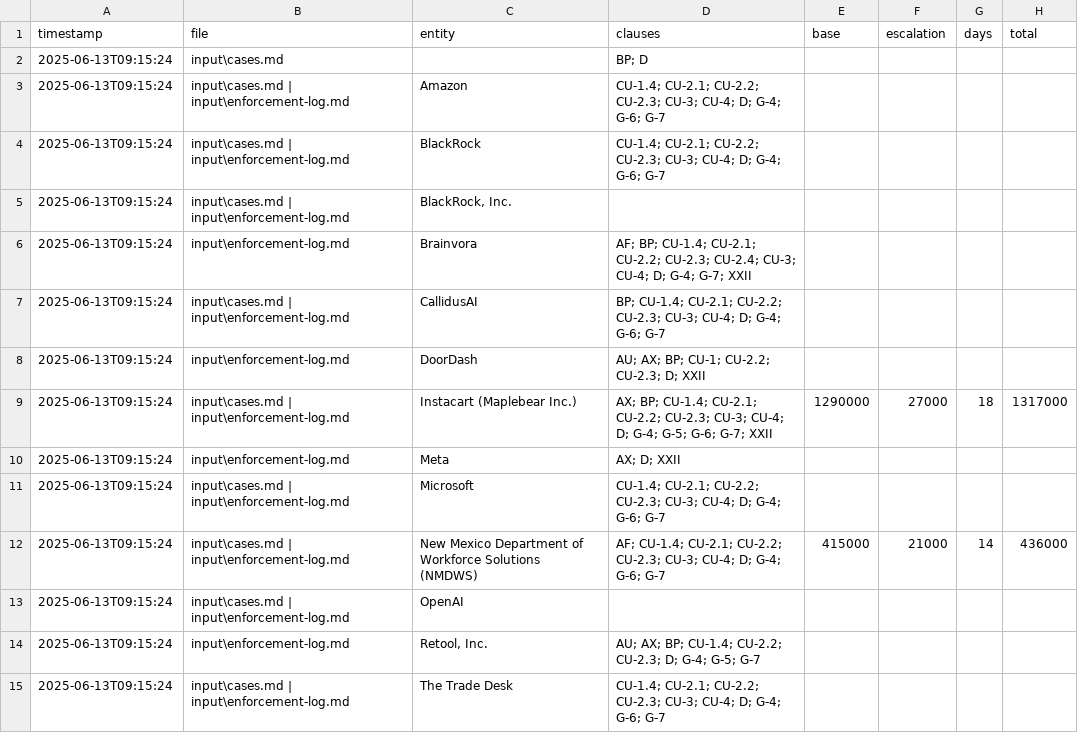
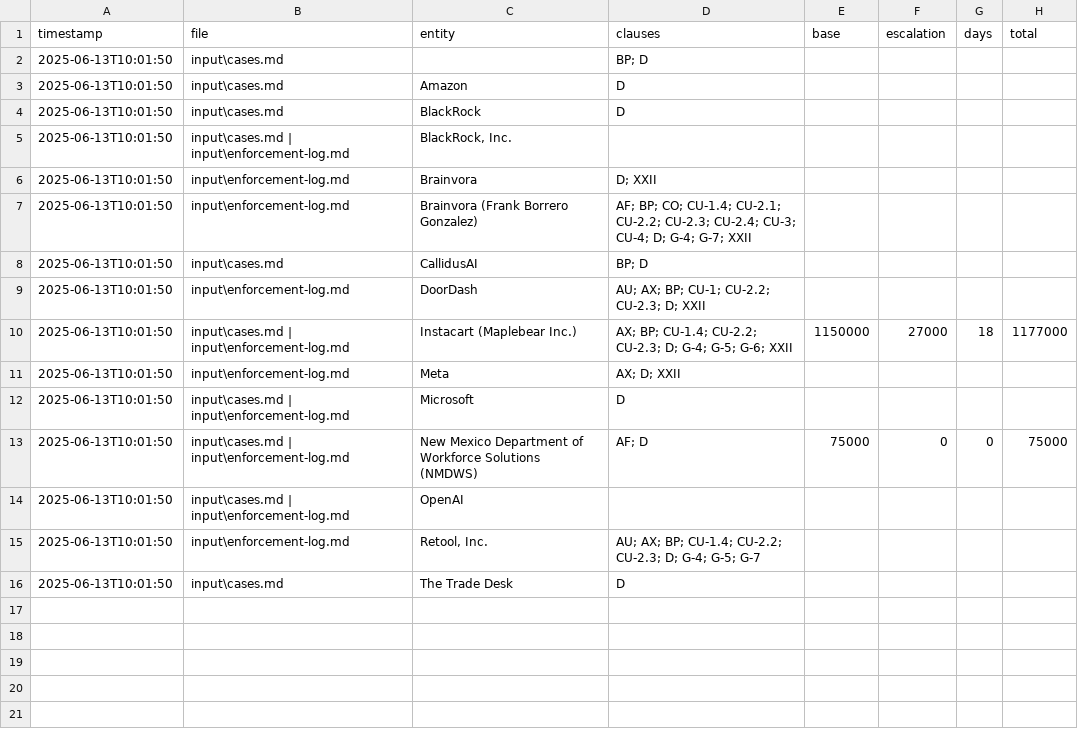
Before and after one commit to Gamerdudee/holmes-enforcement-model, a CSV file: output/hem_daily_ledger.csv, drawn as a sheet.

Commit message:
Add files via upload

```diff
--- a/output/hem_daily_ledger.csv
+++ b/output/hem_daily_ledger.csv
@@ -1,15 +1,16 @@
 timestamp,file,entity,clauses,base,escalation,days,total
-2025-06-13T09:15:24,input\cases.md,,BP; D,,,,
-2025-06-13T09:15:24,input\cases.md | input\enforcement-log.md,Amazon,CU-1.4; CU-2.1; CU-2.2; CU-2.3; CU-3; CU-4; D; G-4; G-6; G-7,,,,
-2025-06-13T09:15:24,input\cases.md | input\enforcement-log.md,BlackRock,CU-1.4; CU-2.1; CU-2.2; CU-2.3; CU-3; CU-4; D; G-4; G-6; G-7,,,,
-2025-06-13T09:15:24,input\cases.md | input\enforcement-log.md,"BlackRock, Inc.",,,,,
-2025-06-13T09:15:24,input\enforcement-log.md,Brainvora,AF; BP; CU-1.4; CU-2.1; CU-2.2; CU-2.3; CU-2.4; CU-3; CU-4; D; G-4; G-7; XXII,,,,
-2025-06-13T09:15:24,input\cases.md | input\enforcement-log.md,CallidusAI,BP; CU-1.4; CU-2.1; CU-2.2; CU-2.3; CU-3; CU-4; D; G-4; G-6; G-7,,,,
-2025-06-13T09:15:24,input\enforcement-log.md,DoorDash,AU; AX; BP; CU-1; CU-2.2; CU-2.3; D; XXII,,,,
-2025-06-13T09:15:24,input\cases.md | input\enforcement-log.md,Instacart (Maplebear Inc.),AX; BP; CU-1.4; CU-2.1; CU-2.2; CU-2.3; CU-3; CU-4; D; G-4; G-5; G-6; G-7; XXII,1290000,27000,18,1317000
-2025-06-13T09:15:24,input\enforcement-log.md,Meta,AX; D; XXII,,,,
-2025-06-13T09:15:24,input\cases.md | input\enforcement-log.md,Microsoft,CU-1.4; CU-2.1; CU-2.2; CU-2.3; CU-3; CU-4; D; G-4; G-6; G-7,,,,
-2025-06-13T09:15:24,input\cases.md | input\enforcement-log.md,New Mexico Department of Workforce Solutions (NMDWS),AF; CU-1.4; CU-2.1; CU-2.2; CU-2.3; CU-3; CU-4; D; G-4; G-6; G-7,415000,21000,14,436000
-2025-06-13T09:15:24,input\cases.md | input\enforcement-log.md,OpenAI,,,,,
-2025-06-13T09:15:24,input\enforcement-log.md,"Retool, Inc.",AU; AX; BP; CU-1.4; CU-2.2; CU-2.3; D; G-4; G-5; G-7,,,,
-2025-06-13T09:15:24,input\cases.md | input\enforcement-log.md,The Trade Desk,CU-1.4; CU-2.1; CU-2.2; CU-2.3; CU-3; CU-4; D; G-4; G-6; G-7,,,,
+2025-06-13T10:01:50,input\cases.md,,BP; D,,,,
+2025-06-13T10:01:50,input\cases.md,Amazon,D,,,,
+2025-06-13T10:01:50,input\cases.md,BlackRock,D,,,,
+2025-06-13T10:01:50,input\cases.md | input\enforcement-log.md,"BlackRock, Inc.",,,,,
+2025-06-13T10:01:50,input\enforcement-log.md,Brainvora,D; XXII,,,,
+2025-06-13T10:01:50,input\enforcement-log.md,Brainvora (Frank Borrero Gonzalez),AF; BP; CO; CU-1.4; CU-2.1; CU-2.2; CU-2.3; CU-2.4; CU-3; CU-4; D; G-4; G-7; XXII,,,,
+2025-06-13T10:01:50,input\cases.md,CallidusAI,BP; D,,,,
+2025-06-13T10:01:50,input\enforcement-log.md,DoorDash,AU; AX; BP; CU-1; CU-2.2; CU-2.3; D; XXII,,,,
+2025-06-13T10:01:50,input\cases.md | input\enforcement-log.md,Instacart (Maplebear Inc.),AX; BP; CU-1.4; CU-2.2; CU-2.3; D; G-4; G-5; G-6; XXII,1150000,27000,18,1177000
+2025-06-13T10:01:50,input\enforcement-log.md,Meta,AX; D; XXII,,,,
+2025-06-13T10:01:50,input\cases.md | input\enforcement-log.md,Microsoft,D,,,,
+2025-06-13T10:01:50,input\cases.md | input\enforcement-log.md,New Mexico Department of Workforce Solutions (NMDWS),AF; D,75000,0,0,75000
+2025-06-13T10:01:50,input\cases.md | input\enforcement-log.md,OpenAI,,,,,
+2025-06-13T10:01:50,input\enforcement-log.md,"Retool, Inc.",AU; AX; BP; CU-1.4; CU-2.2; CU-2.3; D; G-4; G-5; G-7,,,,
+2025-06-13T10:01:50,input\cases.md,The Trade Desk,D,,,,
```
